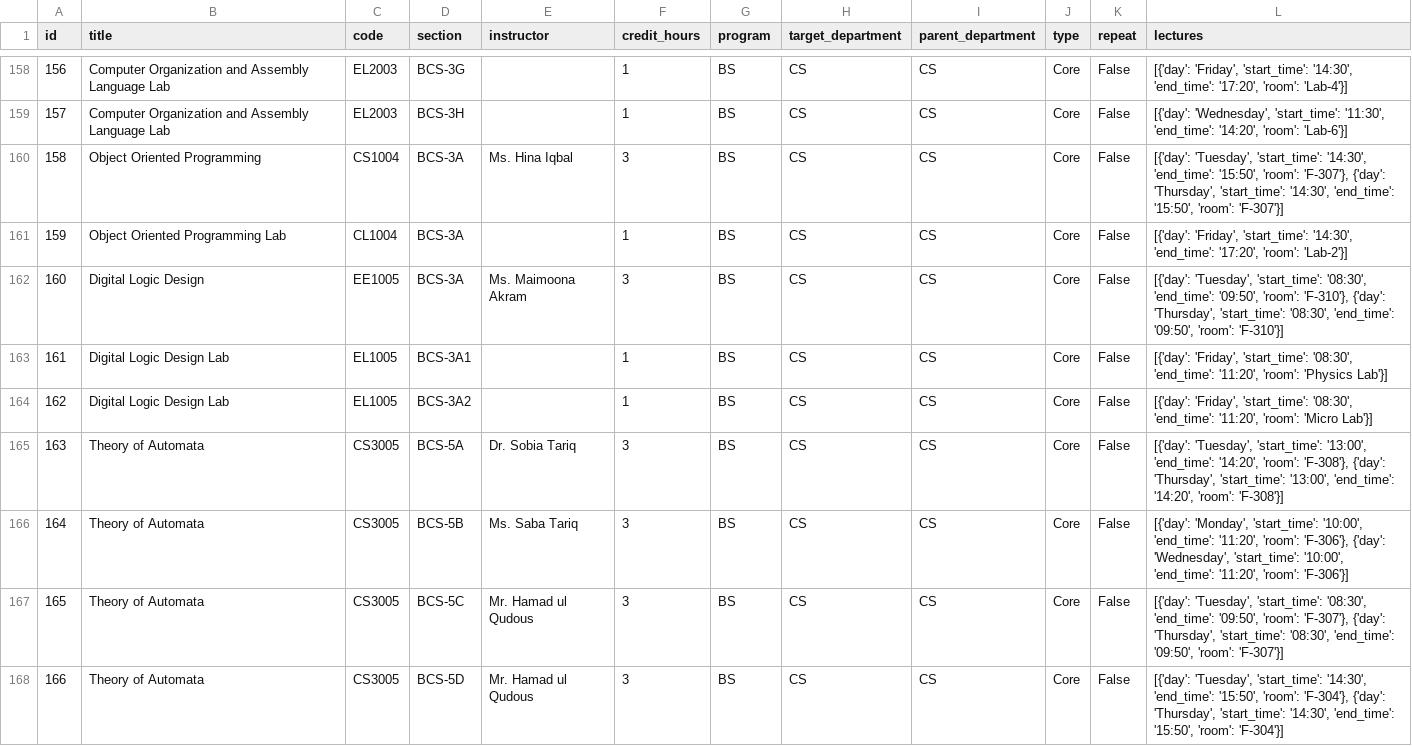
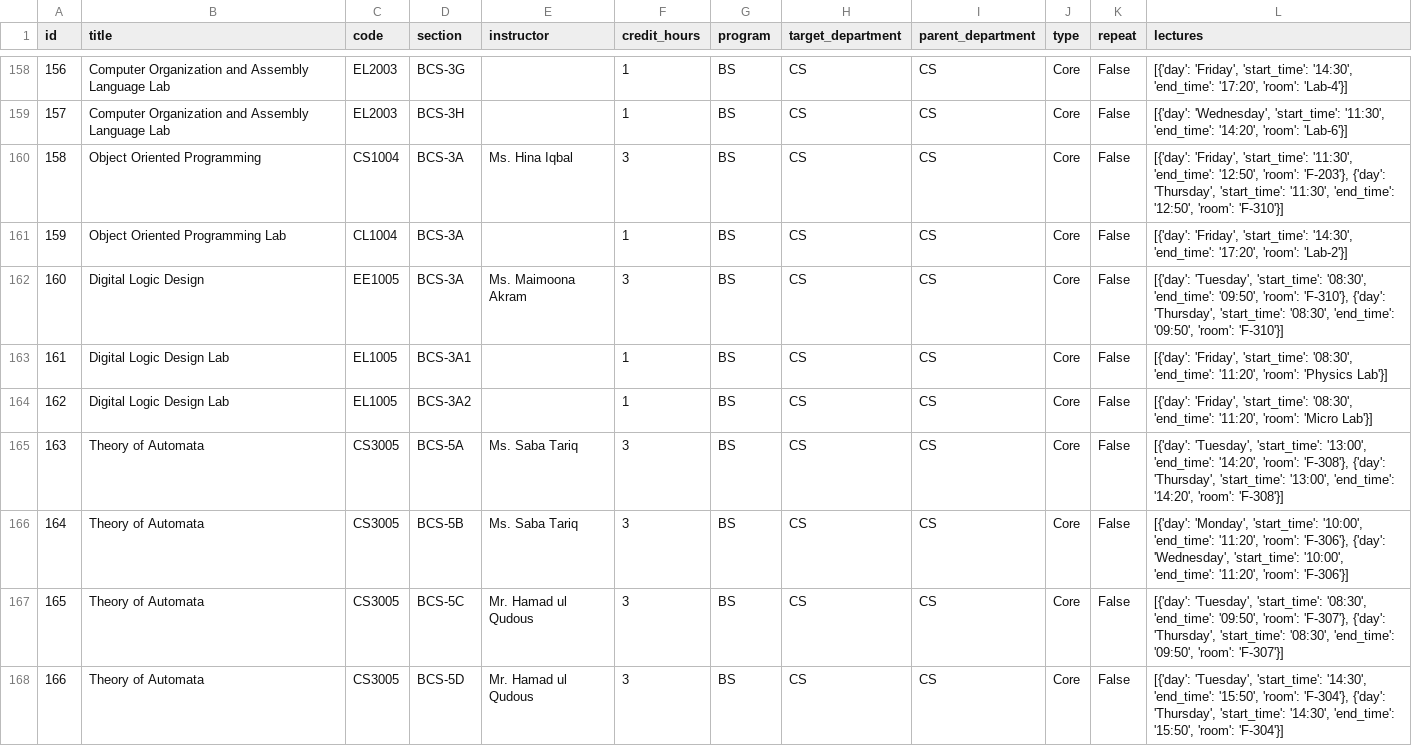
Before and after one commit to ShahzebMubashar/Campus-Plus-Javascript, a CSV file: src/Assets/data/courses.csv, drawn as a sheet; only a part is shown, gaps mark what is left out; the diff covers the shown part only; the diff names each change by its address in the sheet, - before the commit and + after, or states it on an @@ line.

Commit message:
Update course instructor names, enhance CSV upload functionality, and add admin controls for CSV processing in the timetable.

```diff
--- a/src/Assets/data/courses.csv
+++ b/src/Assets/data/courses.csv
-L160 (lectures): [{'day': 'Tuesday', 'start_time': '14:30', 'end_time': '15:50', 'room': 'F-307'}, {'day': 'Thursday', 'start_time': '14:30', 'end_time': '15:50', 'room': 'F-307'}]
+L160 (lectures): [{'day': 'Friday', 'start_time': '11:30', 'end_time': '12:50', 'room': 'F-203'}, {'day': 'Thursday', 'start_time': '11:30', 'end_time': '12:50', 'room': 'F-310'}]
-E165 (instructor): Dr. Sobia Tariq
+E165 (instructor): Ms. Saba Tariq
```
Also changed, not shown: 1 added row, 52 edited cells and row numbers in column A elsewhere in this file, 3 other files.
